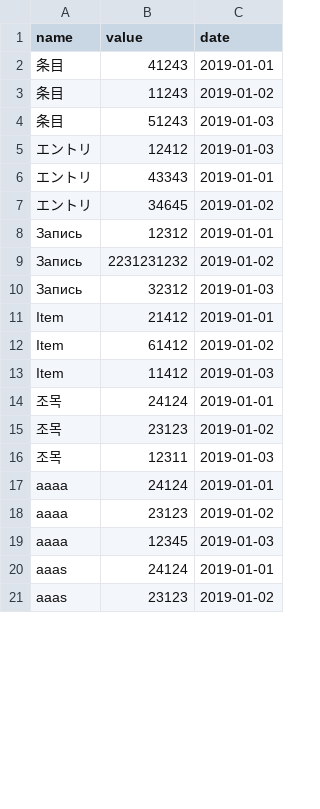
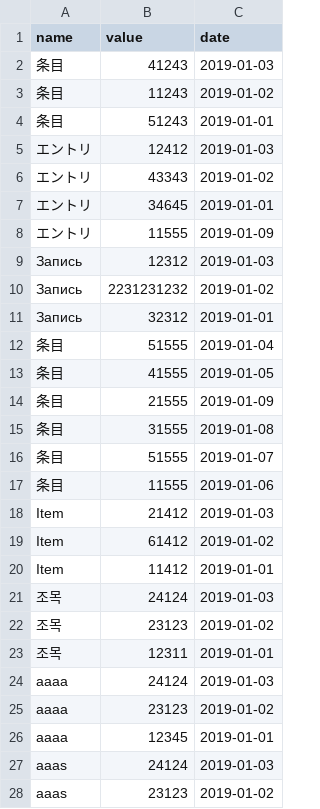
Before and after one commit to frozensky666/cloudCompute, a CSV file: src/plugins/ranking/example.csv, drawn as a sheet; only a part is shown; the diff covers the shown part only.

```diff
--- a/src/plugins/ranking/example.csv
+++ b/src/plugins/ranking/example.csv
@@ -1,21 +1,28 @@
 name,value,date
-条目,41243,2019-01-01
+条目,41243,2019-01-03
 条目,11243,2019-01-02
-条目,51243,2019-01-03
+条目,51243,2019-01-01
 エントリ,12412,2019-01-03
-エントリ,43343,2019-01-01
-エントリ,34645,2019-01-02
-Запись,12312,2019-01-01
+エントリ,43343,2019-01-02
+エントリ,34645,2019-01-01
+エントリ,11555,2019-01-09
+Запись,12312,2019-01-03
 Запись,2231231232,2019-01-02
-Запись,32312,2019-01-03
-Item,21412,2019-01-01
+Запись,32312,2019-01-01
+条目,51555,2019-01-04
+条目,41555,2019-01-05
+条目,21555,2019-01-09
+条目,31555,2019-01-08
+条目,51555,2019-01-07
+条目,11555,2019-01-06
+Item,21412,2019-01-03
 Item,61412,2019-01-02
-Item,11412,2019-01-03
-조목,24124,2019-01-01
+Item,11412,2019-01-01
+조목,24124,2019-01-03
 조목,23123,2019-01-02
-조목,12311,2019-01-03
-aaaa,24124,2019-01-01
+조목,12311,2019-01-01
+aaaa,24124,2019-01-03
 aaaa,23123,2019-01-02
-aaaa,12345,2019-01-03
-aaas,24124,2019-01-01
+aaaa,12345,2019-01-01
+aaas,24124,2019-01-03
 aaas,23123,2019-01-02
```
Also changed, not shown: 9 edited cells elsewhere in this file, 11 other files.
